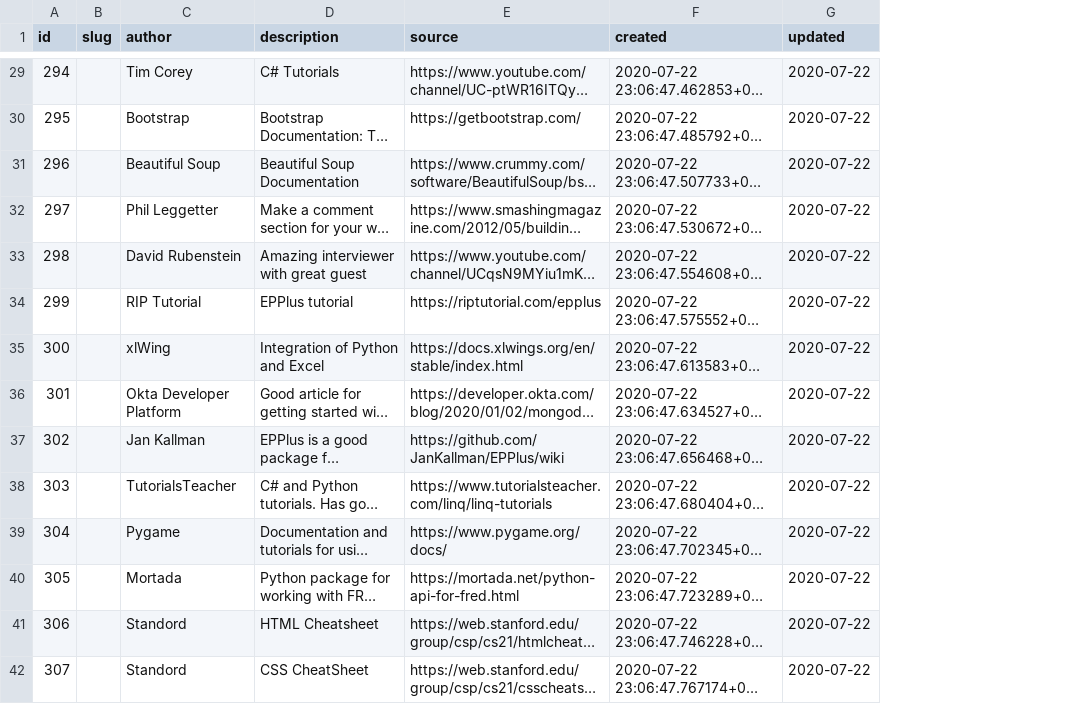
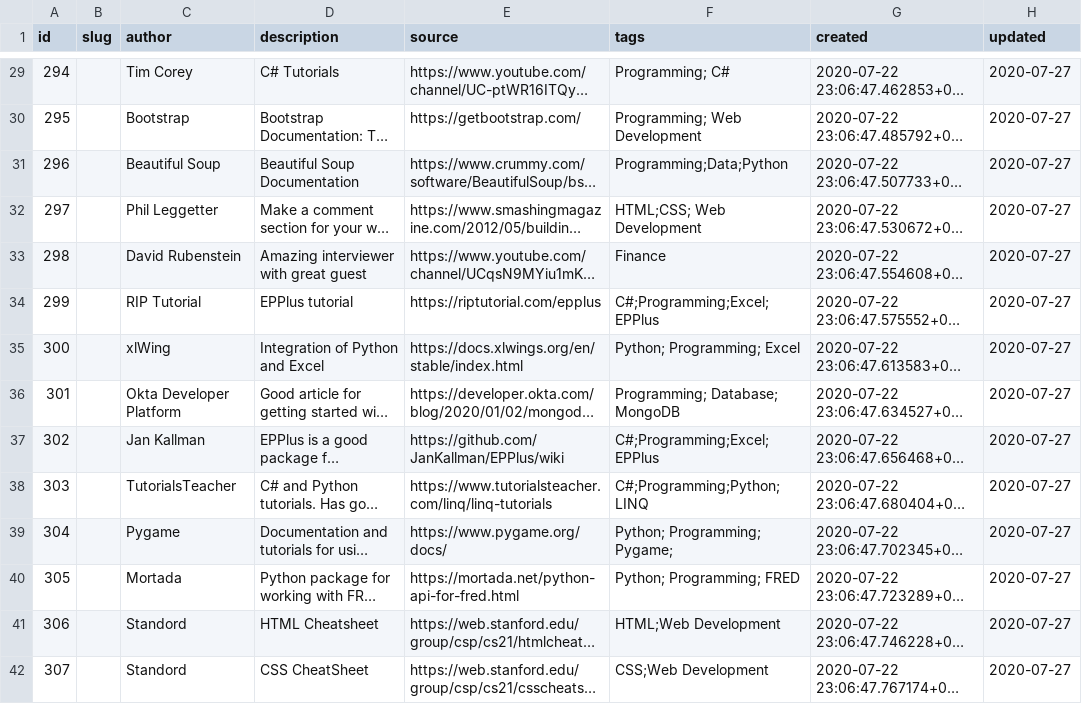
Before and after one commit to Brandt-moreThan4/MySite, a CSV file: MySite/blog/data/data_dump/Knowledge.csv, drawn as a sheet; only a part is shown, gaps mark what is left out; long unchanged cells end in …; addresses are those after the commit; the diff covers the shown part only; the diff names each change by its address in the sheet, - before the commit and + after, or states it on an @@ line.

```diff
--- a/MySite/blog/data/data_dump/Knowledge.csv
+++ b/MySite/blog/data/data_dump/Knowledge.csv
+column F (tags), rows 29-42: Programming; C# | Programming; Web Development | Programming;Data;Python | HTML;CSS; Web Development | Finance | C#;Programming;Excel;EPPlus | Python; Programming; Excel | Programming; Database; MongoDB | C#;Programming;Excel;EPPlus | C#;Programming;Python;LINQ | Python; Programming; Pygame; | Python; Programming; FRED | HTML;Web Development | CSS;Web Development
-H29:H42 (updated): 2020-07-22
+H29:H42 (updated): 2020-07-27
```
Also changed, not shown: 1 added row and 39 edited cells elsewhere in this file, MySite/blog/data/data_dump/Book.csv, MySite/blog/data/data_dump/Post.csv, 18 other files.
